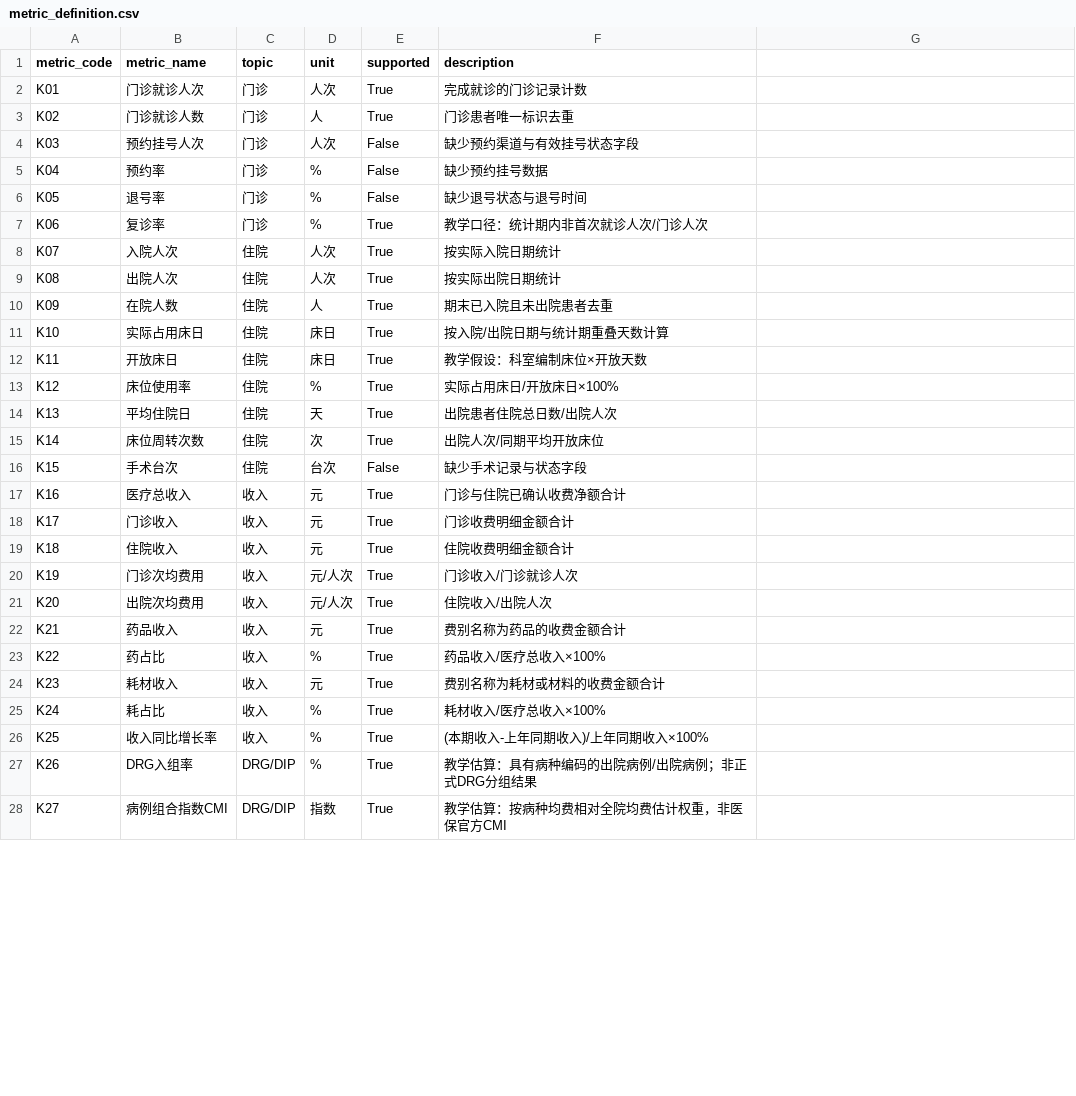
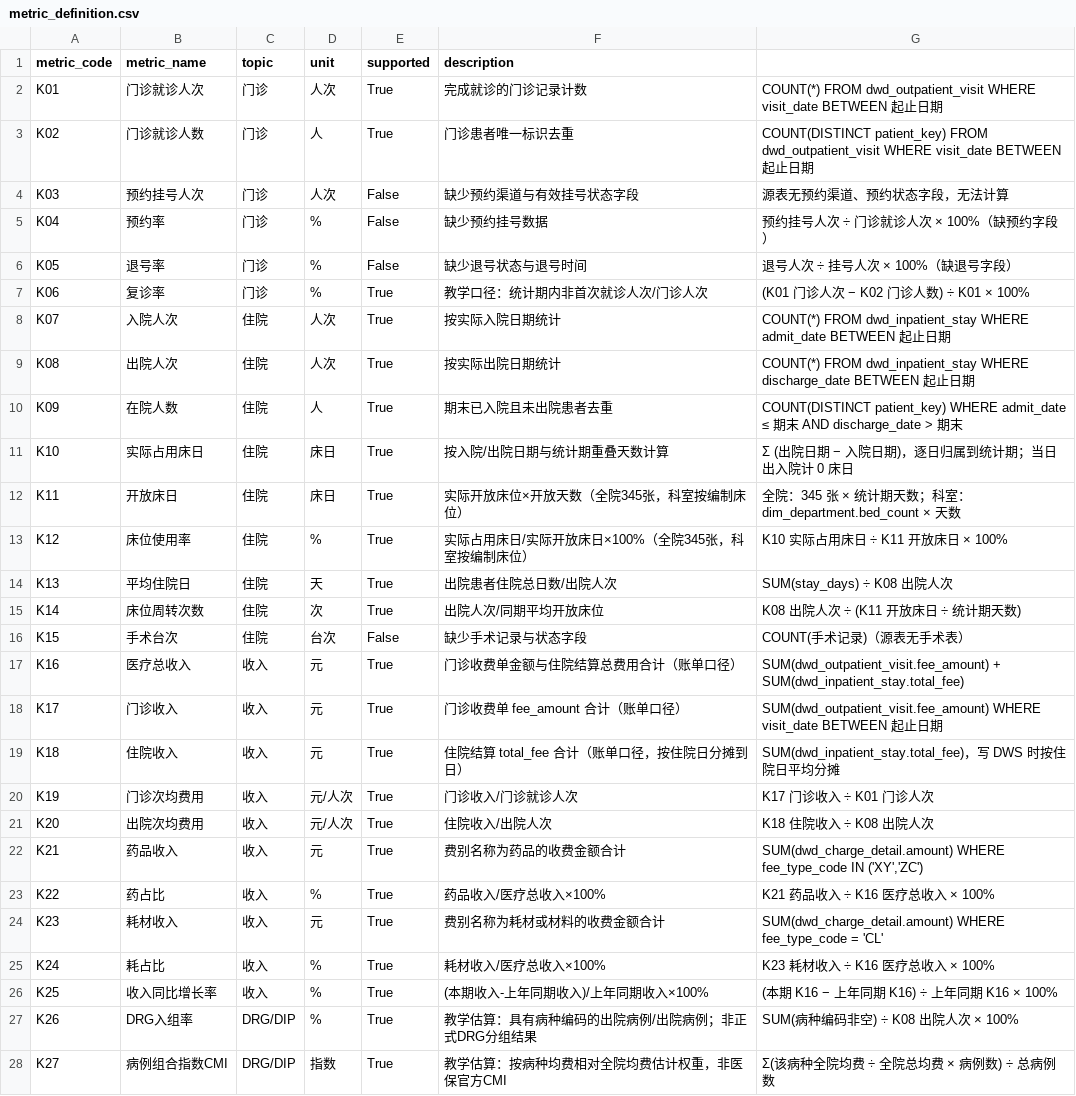
Before and after one commit to samouWu/medical-ops-analytics, a CSV file: data/init/metric_definition.csv, drawn as a sheet; only a part is shown; the diff covers the shown part only.

Commit message:
fix: correct ICU beds to 80 and add expert-visit ratio metric
- 更正重症医学科编制床位 20→80（此前看错截图），10科合计 375→435 张，ICU 床位使用率 84.18%→21.04%，与示范截图 21.0% 一致
- 全院床位使用率仍按实际开放 345 张计算，保持 45.60%
- 新增 K40 专家号占比（17.34%，月度16.83%—17.73%），指标目录变为 40 项定义/31 项口径/30 项可查
- ADS 扩为 31 项、三粒度 36,828 行；12个月附加库同步 146,630 行
- 门诊分析补齐号别结构卡片；资源明细按使用率倒序与截图一致
- 后端 37 项测试、覆盖率 86.90%；E2E 20/20；对账 17/17

```diff
--- a/data/init/metric_definition.csv
+++ b/data/init/metric_definition.csv
@@ -1,28 +1,28 @@
 metric_code,metric_name,topic,unit,supported,description
-K01,门诊就诊人次,门诊,人次,True,完成就诊的门诊记录计数
-K02,门诊就诊人数,门诊,人,True,门诊患者唯一标识去重
-K03,预约挂号人次,门诊,人次,False,缺少预约渠道与有效挂号状态字段
-K04,预约率,门诊,%,False,缺少预约挂号数据
-K05,退号率,门诊,%,False,缺少退号状态与退号时间
-K06,复诊率,门诊,%,True,教学口径：统计期内非首次就诊人次/门诊人次
-K07,入院人次,住院,人次,True,按实际入院日期统计
-K08,出院人次,住院,人次,True,按实际出院日期统计
-K09,在院人数,住院,人,True,期末已入院且未出院患者去重
-K10,实际占用床日,住院,床日,True,按入院/出院日期与统计期重叠天数计算
-K11,开放床日,住院,床日,True,教学假设：科室编制床位×开放天数
-K12,床位使用率,住院,%,True,实际占用床日/开放床日×100%
-K13,平均住院日,住院,天,True,出院患者住院总日数/出院人次
-K14,床位周转次数,住院,次,True,出院人次/同期平均开放床位
-K15,手术台次,住院,台次,False,缺少手术记录与状态字段
-K16,医疗总收入,收入,元,True,门诊与住院已确认收费净额合计
-K17,门诊收入,收入,元,True,门诊收费明细金额合计
-K18,住院收入,收入,元,True,住院收费明细金额合计
-K19,门诊次均费用,收入,元/人次,True,门诊收入/门诊就诊人次
-K20,出院次均费用,收入,元/人次,True,住院收入/出院人次
-K21,药品收入,收入,元,True,费别名称为药品的收费金额合计
-K22,药占比,收入,%,True,药品收入/医疗总收入×100%
-K23,耗材收入,收入,元,True,费别名称为耗材或材料的收费金额合计
-K24,耗占比,收入,%,True,耗材收入/医疗总收入×100%
-K25,收入同比增长率,收入,%,True,(本期收入-上年同期收入)/上年同期收入×100%
-K26,DRG入组率,DRG/DIP,%,True,教学估算：具有病种编码的出院病例/出院病例；非正式DRG分组结果
-K27,病例组合指数CMI,DRG/DIP,指数,True,教学估算：按病种均费相对全院均费估计权重，非医保官方CMI
+K01,门诊就诊人次,门诊,人次,True,完成就诊的门诊记录计数,COUNT(*) FROM dwd_outpatient_visit WHERE visit_date BETWEEN 起止日期
+K02,门诊就诊人数,门诊,人,True,门诊患者唯一标识去重,COUNT(DISTINCT patient_key) FROM dwd_outpatient_visit WHERE visit_date BETWEEN 起止日期
+K03,预约挂号人次,门诊,人次,False,缺少预约渠道与有效挂号状态字段,源表无预约渠道、预约状态字段，无法计算
+K04,预约率,门诊,%,False,缺少预约挂号数据,预约挂号人次 ÷ 门诊就诊人次 × 100%（缺预约字段）
+K05,退号率,门诊,%,False,缺少退号状态与退号时间,退号人次 ÷ 挂号人次 × 100%（缺退号字段）
+K06,复诊率,门诊,%,True,教学口径：统计期内非首次就诊人次/门诊人次,(K01 门诊人次 − K02 门诊人数) ÷ K01 × 100%
+K07,入院人次,住院,人次,True,按实际入院日期统计,COUNT(*) FROM dwd_inpatient_stay WHERE admit_date BETWEEN 起止日期
+K08,出院人次,住院,人次,True,按实际出院日期统计,COUNT(*) FROM dwd_inpatient_stay WHERE discharge_date BETWEEN 起止日期
+K09,在院人数,住院,人,True,期末已入院且未出院患者去重,COUNT(DISTINCT patient_key) WHERE admit_date ≤ 期末 AND discharge_date > 期末
+K10,实际占用床日,住院,床日,True,按入院/出院日期与统计期重叠天数计算,Σ (出院日期 − 入院日期)，逐日归属到统计期；当日出入院计 0 床日
+K11,开放床日,住院,床日,True,实际开放床位×开放天数（全院345张，科室按编制床位）,全院：345 张 × 统计期天数；科室：dim_department.bed_count × 天数
+K12,床位使用率,住院,%,True,实际占用床日/实际开放床日×100%（全院345张，科室按编制床位）,K10 实际占用床日 ÷ K11 开放床日 × 100%
+K13,平均住院日,住院,天,True,出院患者住院总日数/出院人次,SUM(stay_days) ÷ K08 出院人次
+K14,床位周转次数,住院,次,True,出院人次/同期平均开放床位,K08 出院人次 ÷ (K11 开放床日 ÷ 统计期天数)
+K15,手术台次,住院,台次,False,缺少手术记录与状态字段,COUNT(手术记录)（源表无手术表）
+K16,医疗总收入,收入,元,True,门诊收费单金额与住院结算总费用合计（账单口径）,SUM(dwd_outpatient_visit.fee_amount) + SUM(dwd_inpatient_stay.total_fee)
+K17,门诊收入,收入,元,True,门诊收费单 fee_amount 合计（账单口径）,SUM(dwd_outpatient_visit.fee_amount) WHERE visit_date BETWEEN 起止日期
+K18,住院收入,收入,元,True,住院结算 total_fee 合计（账单口径，按住院日分摊到日）,SUM(dwd_inpatient_stay.total_fee)，写 DWS 时按住院日平均分摊
+K19,门诊次均费用,收入,元/人次,True,门诊收入/门诊就诊人次,K17 门诊收入 ÷ K01 门诊人次
+K20,出院次均费用,收入,元/人次,True,住院收入/出院人次,K18 住院收入 ÷ K08 出院人次
+K21,药品收入,收入,元,True,费别名称为药品的收费金额合计,"SUM(dwd_charge_detail.amount) WHERE fee_type_code IN ('XY','ZC')"
+K22,药占比,收入,%,True,药品收入/医疗总收入×100%,K21 药品收入 ÷ K16 医疗总收入 × 100%
+K23,耗材收入,收入,元,True,费别名称为耗材或材料的收费金额合计,SUM(dwd_charge_detail.amount) WHERE fee_type_code = 'CL'
+K24,耗占比,收入,%,True,耗材收入/医疗总收入×100%,K23 耗材收入 ÷ K16 医疗总收入 × 100%
+K25,收入同比增长率,收入,%,True,(本期收入-上年同期收入)/上年同期收入×100%,(本期 K16 − 上年同期 K16) ÷ 上年同期 K16 × 100%
+K26,DRG入组率,DRG/DIP,%,True,教学估算：具有病种编码的出院病例/出院病例；非正式DRG分组结果,SUM(病种编码非空) ÷ K08 出院人次 × 100%
+K27,病例组合指数CMI,DRG/DIP,指数,True,教学估算：按病种均费相对全院均费估计权重，非医保官方CMI,Σ(该病种全院均费 ÷ 全院总均费 × 病例数) ÷ 总病例数
```
Also changed, not shown: 12 edited cells elsewhere in this file, data/init/dim_department.csv, 35 other files.
